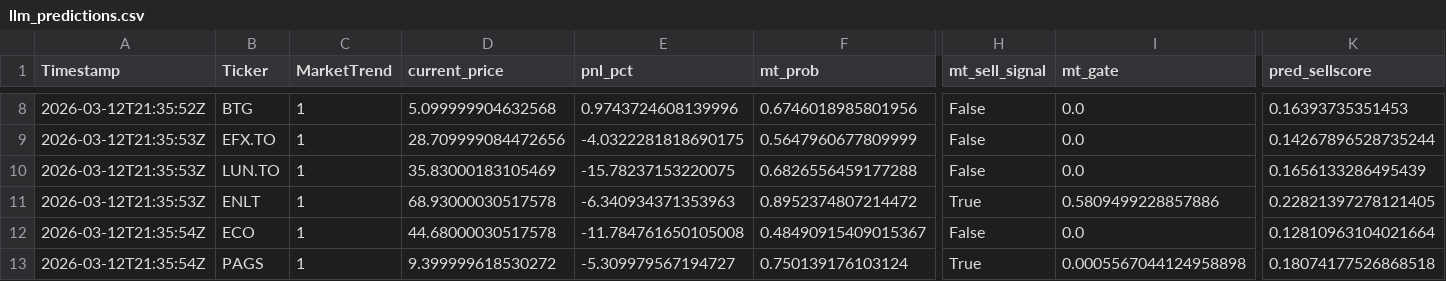
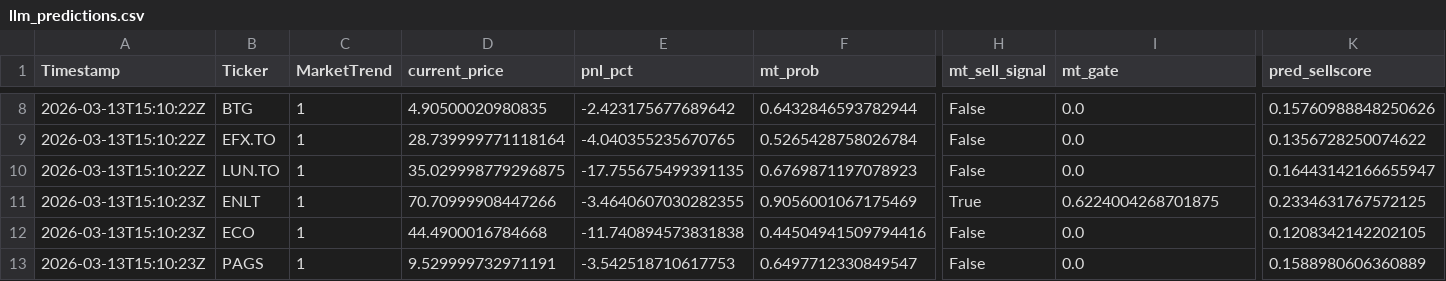
Before and after one commit to andrei1234D/GPT5_SELL, a CSV file: bot/LLM_data/input_llm/llm_predictions.csv, drawn as a sheet; only a part is shown, gaps mark what is left out; the diff covers the shown part only; the diff names each change by its address in the sheet, - before the commit and + after, or states it on an @@ line.

```diff
--- a/bot/LLM_data/input_llm/llm_predictions.csv
+++ b/bot/LLM_data/input_llm/llm_predictions.csv
-A8 (Timestamp): 2026-03-12T21:35:52Z
+A8 (Timestamp): 2026-03-13T15:10:22Z
-D8 (current_price): 5.099999904632568
+D8 (current_price): 4.90500020980835
-E8 (pnl_pct): 0.9743724608139996
+E8 (pnl_pct): -2.423175677689642
-F8 (mt_prob): 0.6746018985801956
+F8 (mt_prob): 0.6432846593782944
-K8 (pred_sellscore): 0.16393735351453
+K8 (pred_sellscore): 0.15760988848250626
-A9:A10 (Timestamp): 2026-03-12T21:35:53Z
+A9:A10 (Timestamp): 2026-03-13T15:10:22Z
-D9 (current_price): 28.709999084472656
+D9 (current_price): 28.739999771118164
-E9 (pnl_pct): -4.0322281818690175
+E9 (pnl_pct): -4.040355235670765
-F9 (mt_prob): 0.5647960677809999
+F9 (mt_prob): 0.5265428758026784
-K9 (pred_sellscore): 0.14267896528735244
+K9 (pred_sellscore): 0.1356728250074622
-D10 (current_price): 35.83000183105469
+D10 (current_price): 35.029998779296875
-E10 (pnl_pct): -15.78237153220075
+E10 (pnl_pct): -17.755675499391135
-F10 (mt_prob): 0.6826556459177288
+F10 (mt_prob): 0.6769871197078923
-K10 (pred_sellscore): 0.1656133286495439
+K10 (pred_sellscore): 0.16443142166655947
-A11 (Timestamp): 2026-03-12T21:35:53Z
+A11 (Timestamp): 2026-03-13T15:10:23Z
-D11 (current_price): 68.93000030517578
+D11 (current_price): 70.70999908447266
-E11 (pnl_pct): -6.340934371353963
+E11 (pnl_pct): -3.4640607030282355
-F11 (mt_prob): 0.8952374807214472
+F11 (mt_prob): 0.9056001067175469
-I11 (mt_gate): 0.5809499228857886
+I11 (mt_gate): 0.6224004268701875
-K11 (pred_sellscore): 0.22821397278121405
+K11 (pred_sellscore): 0.2334631767572125
-A12:A13 (Timestamp): 2026-03-12T21:35:54Z
+A12:A13 (Timestamp): 2026-03-13T15:10:23Z
-D12 (current_price): 44.68000030517578
+D12 (current_price): 44.4900016784668
-E12 (pnl_pct): -11.784761650105008
+E12 (pnl_pct): -11.740894573831838
-F12 (mt_prob): 0.48490915409015367
+F12 (mt_prob): 0.44504941509794416
-K12 (pred_sellscore): 0.12810963104021664
+K12 (pred_sellscore): 0.1208342142202105
-D13 (current_price): 9.399999618530272
+D13 (current_price): 9.529999732971191
-E13 (pnl_pct): -5.309979567194727
+E13 (pnl_pct): -3.542518710617753
-F13 (mt_prob): 0.750139176103124
+F13 (mt_prob): 0.6497712330849547
-H13 (mt_sell_signal): True
+H13 (mt_sell_signal): False
-I13 (mt_gate): 0.0005567044124958898
+I13 (mt_gate): 0.0
-K13 (pred_sellscore): 0.18074177526868518
+K13 (pred_sellscore): 0.1588980606360889
```
Also changed, not shown: 40 edited cells elsewhere in this file, bot/LLM_data/input_llm/llm_input_latest.csv, bot/live_results.csv, 1 other file.
